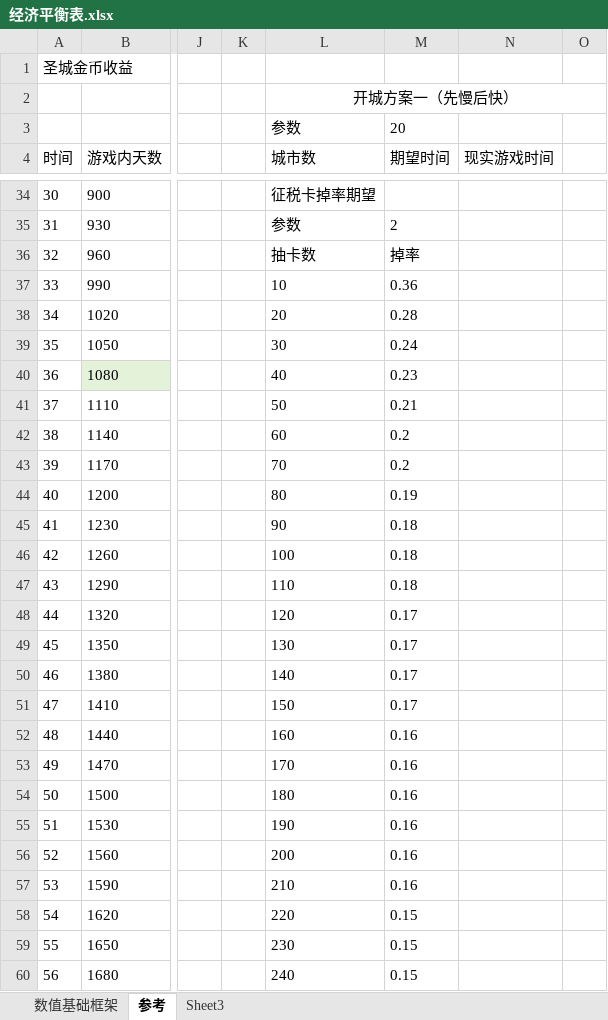
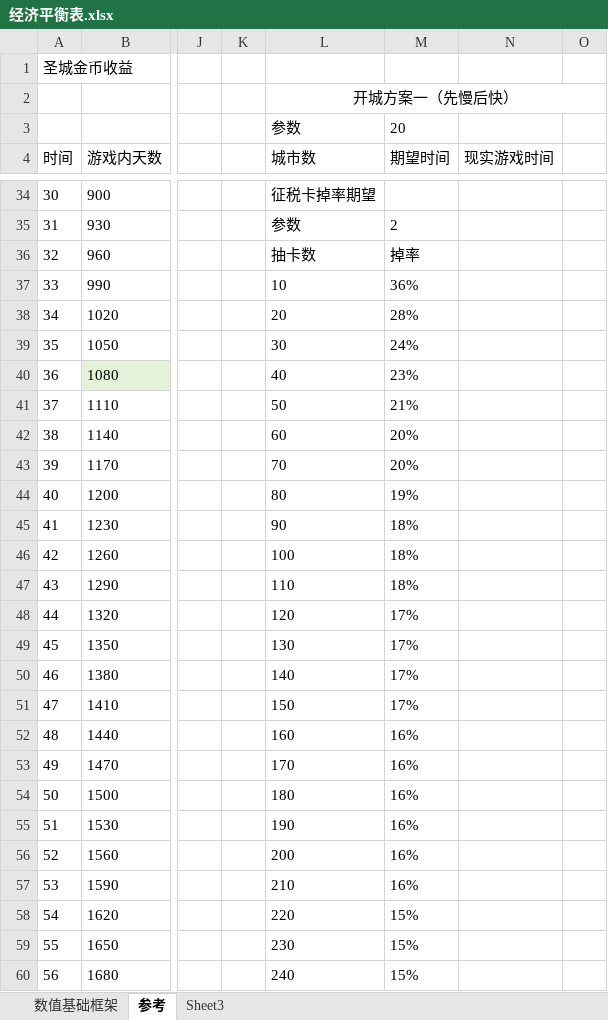
Before and after one commit to 3278143200zxy/2025gamejam, an Excel workbook: 策划案/设计文档/经济平衡表.xlsx, sheet 参考, drawn as a sheet; only a part is shown, gaps mark what is left out; values as stored, in another font and other column widths than the file's, no borders; charts and pictures not drawn; the diff covers the shown part only; the diff names each change by its address in the sheet, - before the commit and + after, or states it on an @@ line.

```diff
--- a/策划案/设计文档/经济平衡表.xlsx (sheet 参考)
+++ b/策划案/设计文档/经济平衡表.xlsx (sheet 参考)
-M37 (期望时间): 0.36
+M37 (期望时间): 36%
-M38 (期望时间): 0.28
+M38 (期望时间): 28%
-M39 (期望时间): 0.24
+M39 (期望时间): 24%
-M40 (期望时间): 0.23
+M40 (期望时间): 23%
-M41 (期望时间): 0.21
+M41 (期望时间): 21%
-M42:M43 (期望时间): 0.2
+M42:M43 (期望时间): 20%
-M44 (期望时间): 0.19
+M44 (期望时间): 19%
-M45:M47 (期望时间): 0.18
+M45:M47 (期望时间): 18%
-M48:M51 (期望时间): 0.17
+M48:M51 (期望时间): 17%
-M52:M57 (期望时间): 0.16
+M52:M57 (期望时间): 16%
-M58:M60 (期望时间): 0.15
+M58:M60 (期望时间): 15%
```
Also changed, not shown: 36 edited cells elsewhere in this sheet, sheet 数值基础框架, charts or pictures, 5 other files.
